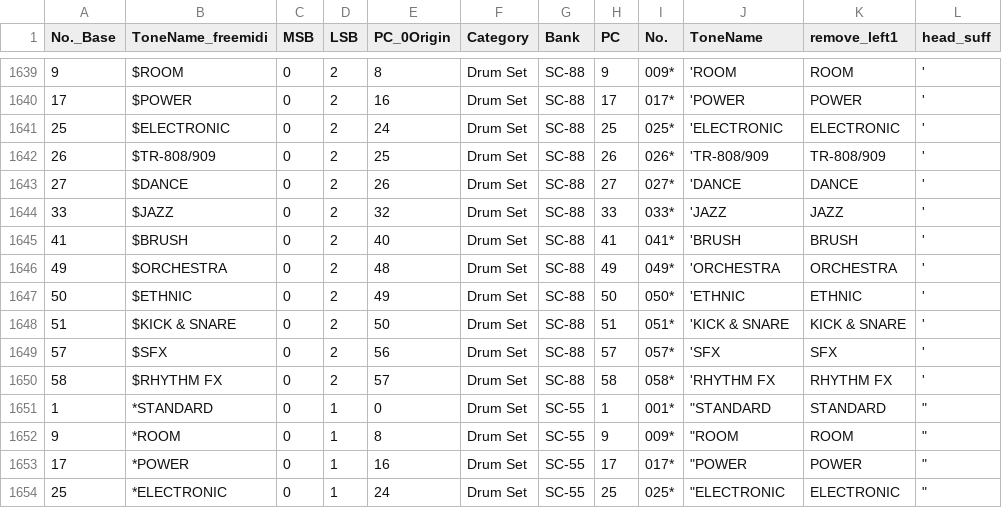
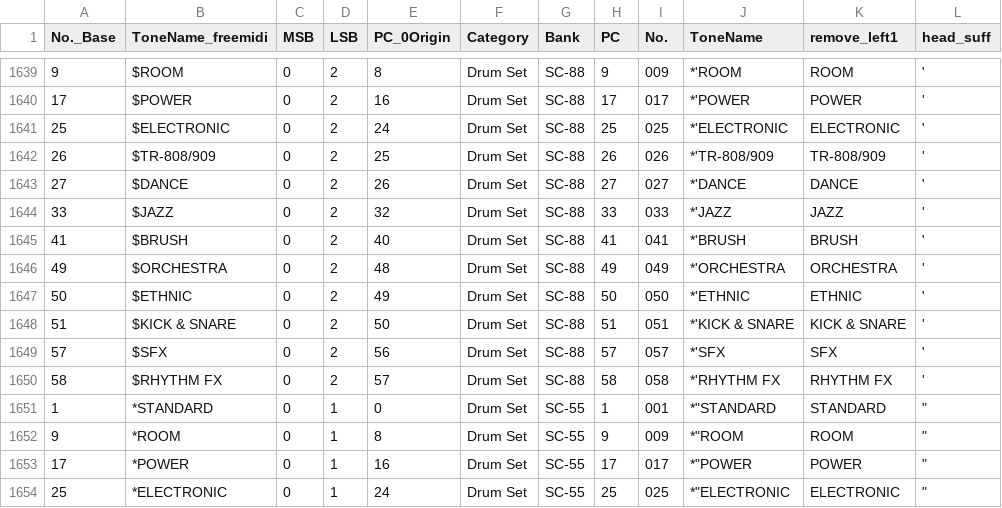
Before and after one commit to tunaingot/MIDI-Tone-Selector-Distribute, a TSV file: sc-88pro Patch List.tsv, drawn as a sheet; only a part is shown, gaps mark what is left out; the diff covers the shown part only.

```diff
--- a/sc-88pro Patch List.tsv
+++ b/sc-88pro Patch List.tsv
@@ -1639,16 +1639,16 @@ No._Base	ToneName_freemidi	MSB	LSB	PC_0Origin	Category	Bank	PC	No.	ToneName	remo
-9	$ROOM	0	2	8	Drum Set	SC-88	9	009*	'ROOM	ROOM	'
-17	$POWER	0	2	16	Drum Set	SC-88	17	017*	'POWER	POWER	'
-25	$ELECTRONIC	0	2	24	Drum Set	SC-88	25	025*	'ELECTRONIC	ELECTRONIC	'
-26	$TR-808/909	0	2	25	Drum Set	SC-88	26	026*	'TR-808/909	TR-808/909	'
-27	$DANCE	0	2	26	Drum Set	SC-88	27	027*	'DANCE	DANCE	'
-33	$JAZZ	0	2	32	Drum Set	SC-88	33	033*	'JAZZ	JAZZ	'
-41	$BRUSH	0	2	40	Drum Set	SC-88	41	041*	'BRUSH	BRUSH	'
-49	$ORCHESTRA	0	2	48	Drum Set	SC-88	49	049*	'ORCHESTRA	ORCHESTRA	'
-50	$ETHNIC	0	2	49	Drum Set	SC-88	50	050*	'ETHNIC	ETHNIC	'
-51	$KICK & SNARE	0	2	50	Drum Set	SC-88	51	051*	'KICK & SNARE	KICK & SNARE	'
-57	$SFX	0	2	56	Drum Set	SC-88	57	057*	'SFX	SFX	'
-58	$RHYTHM FX	0	2	57	Drum Set	SC-88	58	058*	'RHYTHM FX	RHYTHM FX	'
-1	*STANDARD	0	1	0	Drum Set	SC-55	1	001*	"STANDARD	STANDARD	"
-9	*ROOM	0	1	8	Drum Set	SC-55	9	009*	"ROOM	ROOM	"
-17	*POWER	0	1	16	Drum Set	SC-55	17	017*	"POWER	POWER	"
-25	*ELECTRONIC	0	1	24	Drum Set	SC-55	25	025*	"ELECTRONIC	ELECTRONIC	"
+9	$ROOM	0	2	8	Drum Set	SC-88	9	009	*'ROOM	ROOM	'
+17	$POWER	0	2	16	Drum Set	SC-88	17	017	*'POWER	POWER	'
+25	$ELECTRONIC	0	2	24	Drum Set	SC-88	25	025	*'ELECTRONIC	ELECTRONIC	'
+26	$TR-808/909	0	2	25	Drum Set	SC-88	26	026	*'TR-808/909	TR-808/909	'
+27	$DANCE	0	2	26	Drum Set	SC-88	27	027	*'DANCE	DANCE	'
+33	$JAZZ	0	2	32	Drum Set	SC-88	33	033	*'JAZZ	JAZZ	'
+41	$BRUSH	0	2	40	Drum Set	SC-88	41	041	*'BRUSH	BRUSH	'
+49	$ORCHESTRA	0	2	48	Drum Set	SC-88	49	049	*'ORCHESTRA	ORCHESTRA	'
+50	$ETHNIC	0	2	49	Drum Set	SC-88	50	050	*'ETHNIC	ETHNIC	'
+51	$KICK & SNARE	0	2	50	Drum Set	SC-88	51	051	*'KICK & SNARE	KICK & SNARE	'
+57	$SFX	0	2	56	Drum Set	SC-88	57	057	*'SFX	SFX	'
+58	$RHYTHM FX	0	2	57	Drum Set	SC-88	58	058	*'RHYTHM FX	RHYTHM FX	'
+1	*STANDARD	0	1	0	Drum Set	SC-55	1	001	*"STANDARD	STANDARD	"
+9	*ROOM	0	1	8	Drum Set	SC-55	9	009	*"ROOM	ROOM	"
+17	*POWER	0	1	16	Drum Set	SC-55	17	017	*"POWER	POWER	"
+25	*ELECTRONIC	0	1	24	Drum Set	SC-55	25	025	*"ELECTRONIC	ELECTRONIC	"
```
Also changed, not shown: 100 edited cells elsewhere in this file.
